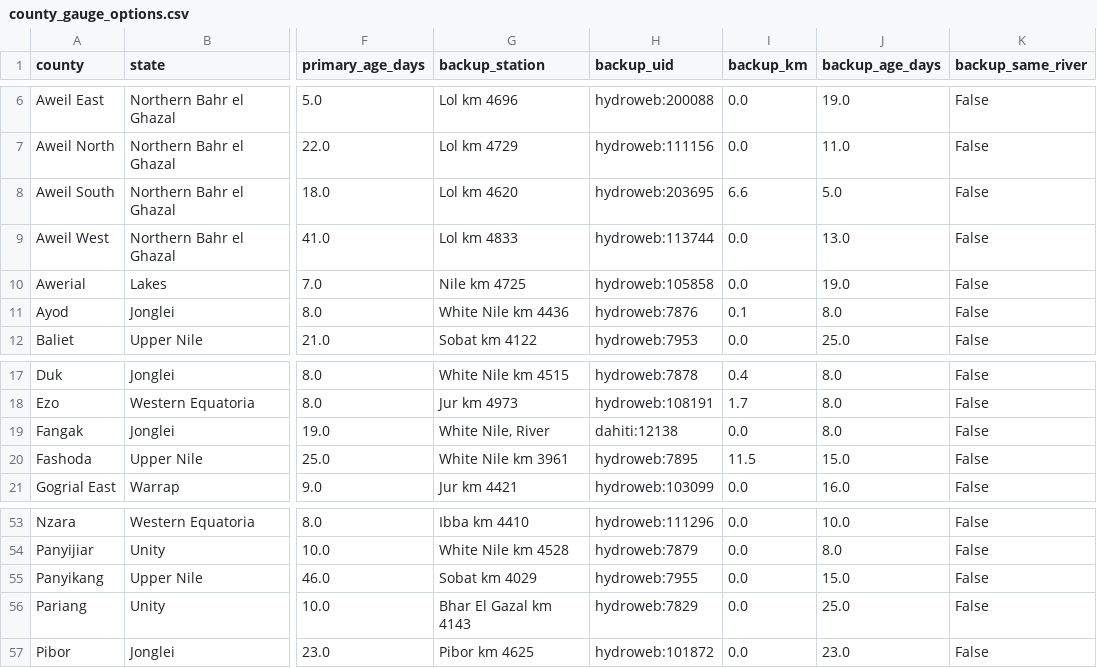
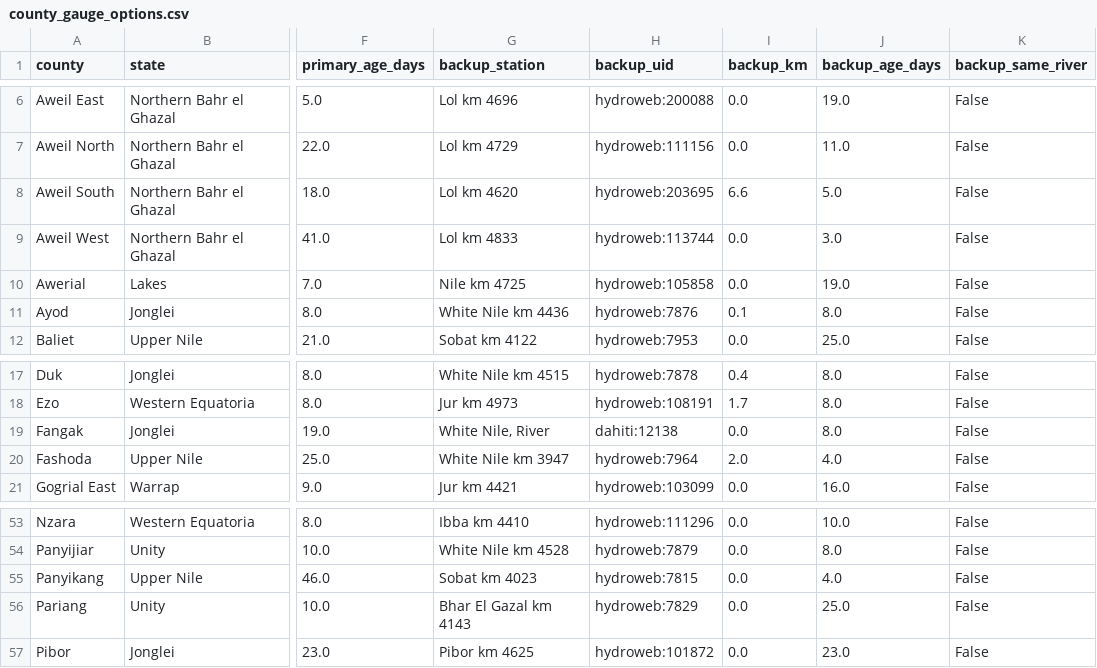
Before and after one commit to Penuelabi/altimetry-nightly, a CSV file: aa_out/county_gauge_options.csv, drawn as a sheet; only a part is shown, gaps mark what is left out; the diff names each change by its address in the sheet, - before the commit and + after, or states it on an @@ line.

```diff
--- a/aa_out/county_gauge_options.csv
+++ b/aa_out/county_gauge_options.csv
-J9 (backup_age_days): 13.0
+J9 (backup_age_days): 3.0
-G20 (backup_station): White Nile km 3961
+G20 (backup_station): White Nile km 3947
-H20 (backup_uid): hydroweb:7895
+H20 (backup_uid): hydroweb:7964
-I20 (backup_km): 11.5
+I20 (backup_km): 2.0
-J20 (backup_age_days): 15.0
+J20 (backup_age_days): 4.0
-G55 (backup_station): Sobat km 4029
+G55 (backup_station): Sobat km 4023
-H55 (backup_uid): hydroweb:7955
+H55 (backup_uid): hydroweb:7815
-J55 (backup_age_days): 15.0
+J55 (backup_age_days): 4.0
```
Also changed, not shown: aa_out/aa_indicator_ledger.csv, aa_out/aap_rule_variables.csv, 21 other files.
